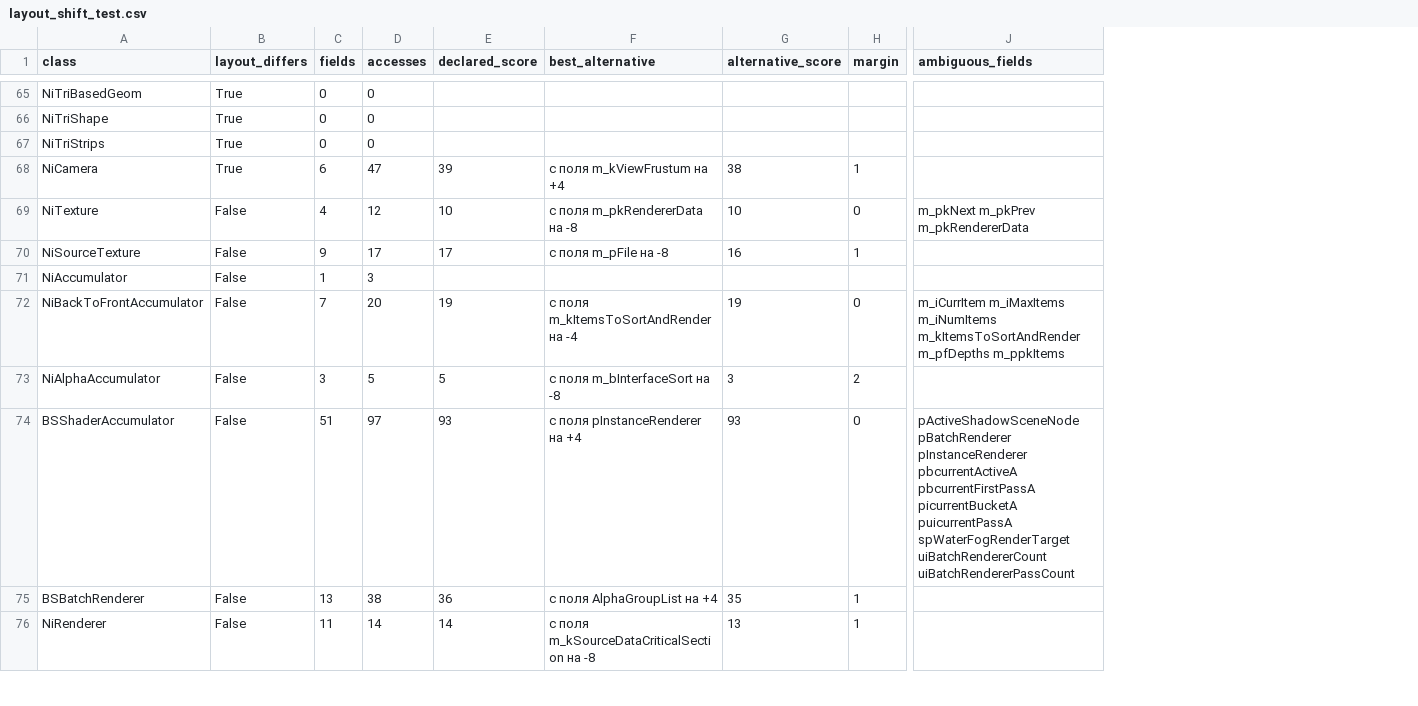
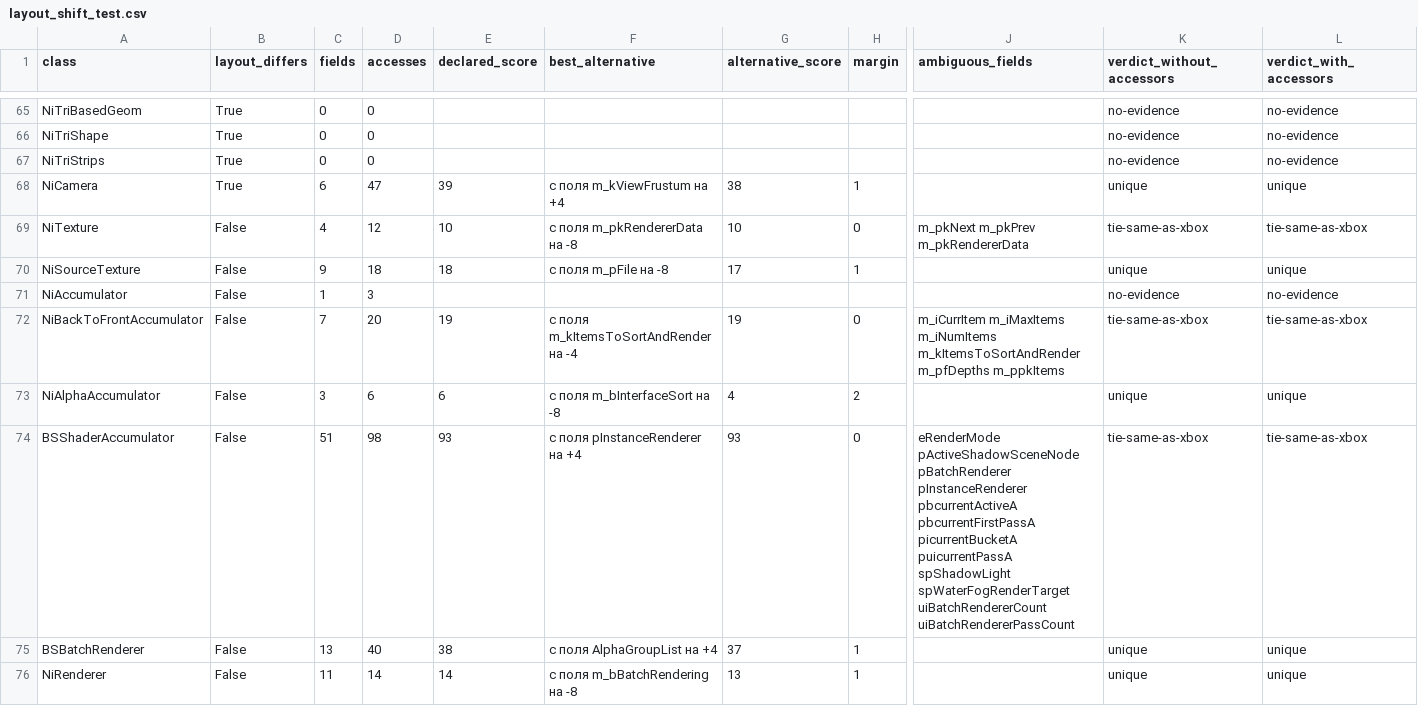
Before and after one commit to Infest-SBT/falloutnv.pdb-reverse.engineering, a CSV file: evidence/layout_shift_test.csv, drawn as a sheet; only a part is shown, gaps mark what is left out; the diff covers the shown part only; the diff names each change by its address in the sheet, - before the commit and + after, or states it on an @@ line.

```diff
--- a/evidence/layout_shift_test.csv
+++ b/evidence/layout_shift_test.csv
+column K (verdict_without_accessors), rows 65-76: no-evidence | no-evidence | no-evidence | unique | tie-same-as-xbox | unique | no-evidence | tie-same-as-xbox | unique | tie-same-as-xbox | unique | unique
+column L (verdict_with_accessors), rows 65-76: no-evidence | no-evidence | no-evidence | unique | tie-same-as-xbox | unique | no-evidence | tie-same-as-xbox | unique | tie-same-as-xbox | unique | unique
-D70 (accesses): 17
+D70 (accesses): 18
-E70 (declared_score): 17
+E70 (declared_score): 18
-G70 (alternative_score): 16
+G70 (alternative_score): 17
-D73 (accesses): 5
+D73 (accesses): 6
-E73 (declared_score): 5
+E73 (declared_score): 6
-G73 (alternative_score): 3
+G73 (alternative_score): 4
-D74 (accesses): 97
+D74 (accesses): 98
-J74 (ambiguous_fields): pActiveShadowSceneNode pBatchRenderer pInstanceRenderer pbcurrentActiveA pbcurrentFirstPassA picurrentBucketA puicurrentPassA spWaterFogRenderTarget uiBatchRendererCount…
+J74 (ambiguous_fields): eRenderMode pActiveShadowSceneNode pBatchRenderer pInstanceRenderer pbcurrentActiveA pbcurrentFirstPassA picurrentBucketA puicurrentPassA spShadowLight spWaterFogRenderTarget uiBatchRendererCount…
-D75 (accesses): 38
+D75 (accesses): 40
-E75 (declared_score): 36
+E75 (declared_score): 38
-G75 (alternative_score): 35
+G75 (alternative_score): 37
-F76 (best_alternative): с поля m_kSourceDataCriticalSection на -8
+F76 (best_alternative): с поля m_bBatchRendering на -8
```
Also changed, not shown: 50 edited cells elsewhere in this file, evidence/compositions.csv, evidence/evidence_sizes.csv, 22 other files.
